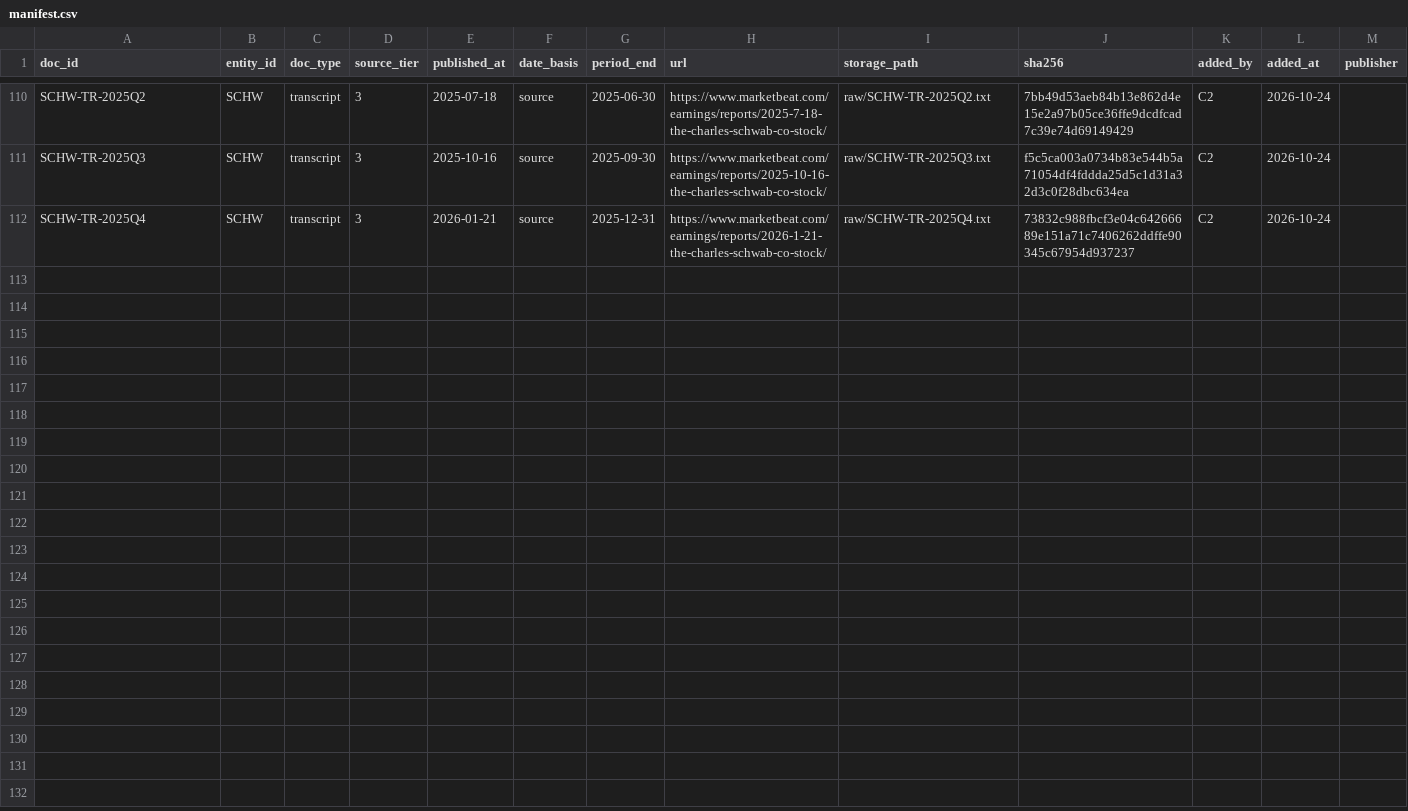
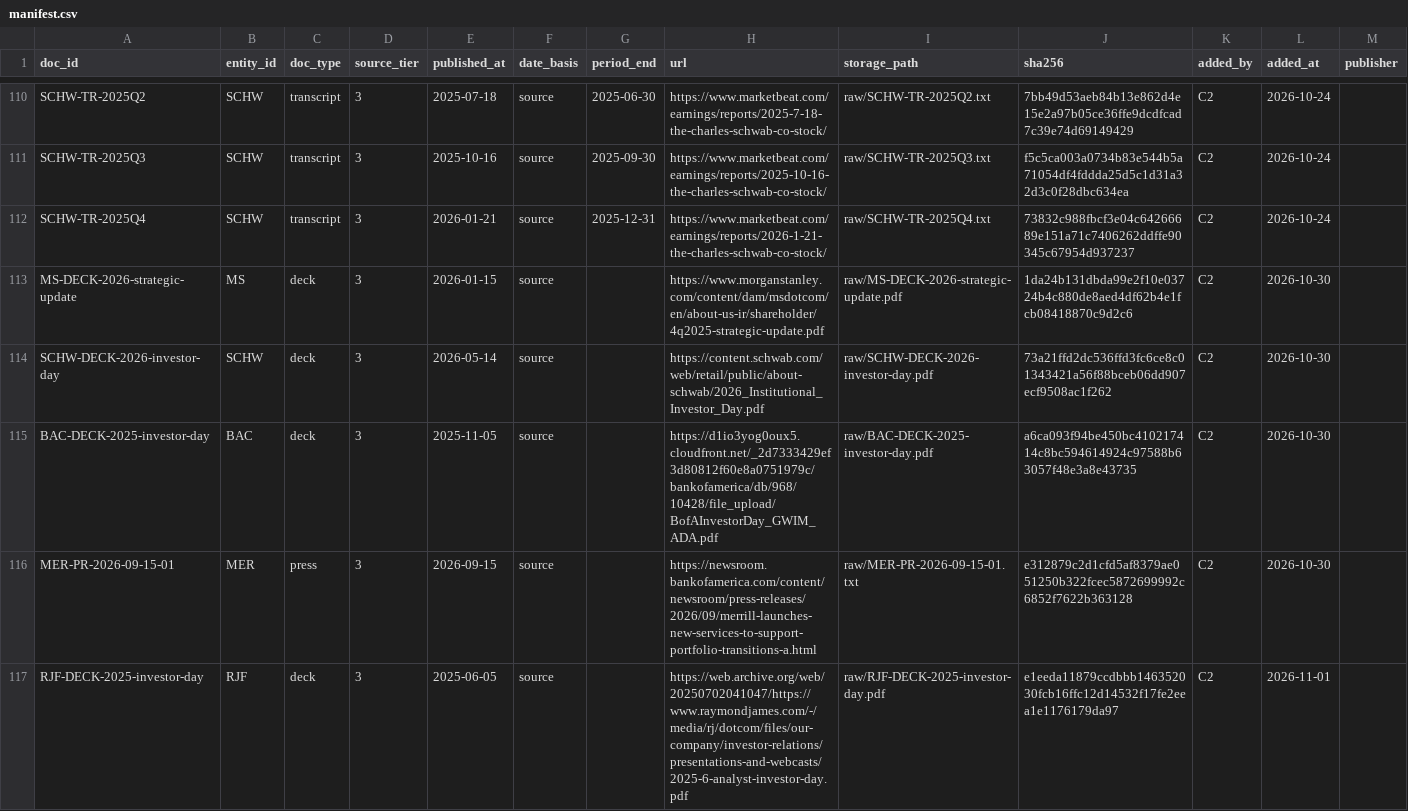
Before and after one commit to RENEGADES20/Competitive-Evidence-Engine-EDJ, a CSV file: data/manifest.csv, drawn as a sheet; only a part is shown, gaps mark what is left out; the diff names each change by its address in the sheet, - before the commit and + after, or states it on an @@ line.

```diff
--- a/data/manifest.csv
+++ b/data/manifest.csv
+row 113: MS-DECK-2026-strategic-update | MS | deck | 3 | 2026-01-15 | source |  | https://www.morganstanley.com/content/dam/msdotcom/en/about-us-ir/shareholder/4q2025-strategic-update.pdf | raw/MS-DECK-2026-strategic-update.pdf | 1da24b131dbda99e2f10e03724b4c880de8aed4df62b4e1fcb08418870c9d2c6 | C2 | 2026-10-30
+row 114: SCHW-DECK-2026-investor-day | SCHW | deck | 3 | 2026-05-14 | source |  | https://content.schwab.com/web/retail/public/about-schwab/2026_Institutional_Investor_Day.pdf | raw/SCHW-DECK-2026-investor-day.pdf | 73a21ffd2dc536ffd3fc6ce8c01343421a56f88bceb06dd907ecf9508ac1f262 | C2 | 2026-10-30
+row 115: BAC-DECK-2025-investor-day | BAC | deck | 3 | 2025-11-05 | source |  | https://d1io3yog0oux5.cloudfront.net/_2d7333429ef3d80812f60e8a0751979c/bankofamerica/db/968/10428/file_upload/BofAInvestorDay_GWIM_ADA.pdf | raw/BAC-DECK-2025-investor-day.pdf | a6ca093f94be450bc410217414c8bc594614924c97588b63057f48e3a8e43735 | C2 | 2026-10-30
+row 116: MER-PR-2026-09-15-01 | MER | press | 3 | 2026-09-15 | source |  | https://newsroom.bankofamerica.com/content/newsroom/press-releases/2026/09/merrill-launches-new-services-to-support-portfolio-transitions-a.html | raw/MER-PR-2026-09-15-01.txt | e312879c2d1cfd5af8379ae051250b322fcec5872699992c6852f7622b363128 | C2 | 2026-10-30
+row 117: RJF-DECK-2025-investor-day | RJF | deck | 3 | 2025-06-05 | source |  | https://web.archive.org/web/20250702041047/https://www.raymondjames.com/-/media/rj/dotcom/files/our-company/investor-relations/presentations-and-webcasts/2025-6-analyst-investor-day.pdf | raw/RJF-DECK-2025-investor-day.pdf | e1eeda11879ccdbbb146352030fcb16ffc12d14532f17fe2eea1e1176179da97 | C2 | 2026-11-01
```
Also changed, not shown: 2 other files.
